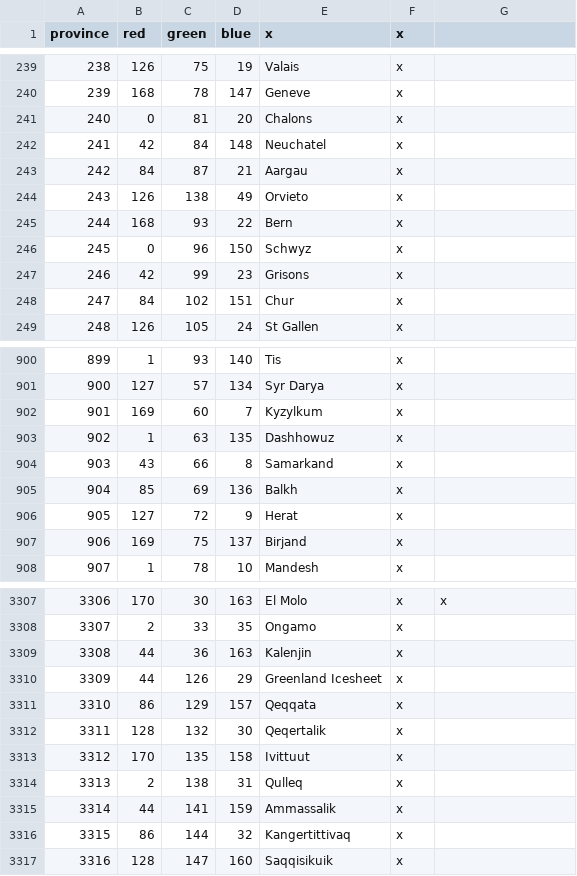
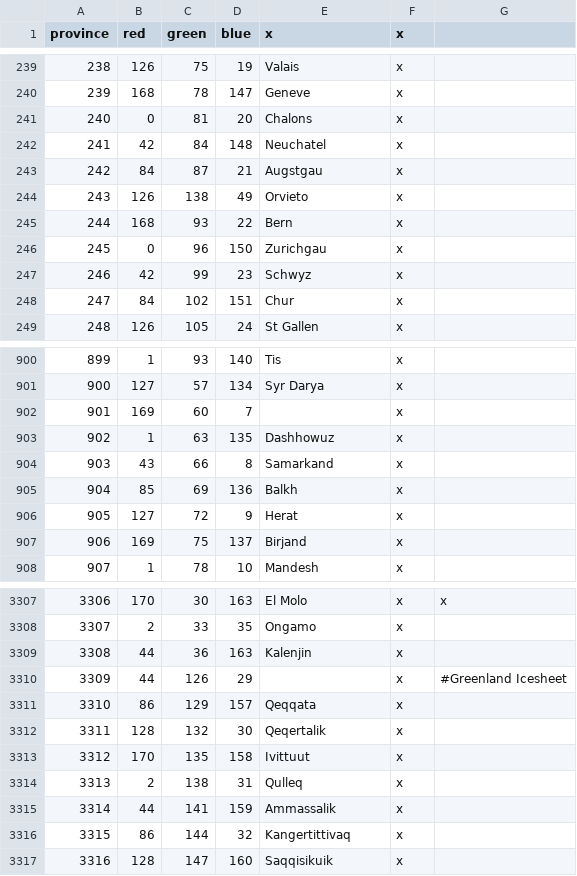
Before and after one commit to JFDCamara/Umbra-Spherae, a CSV file: Umbra_Spherae/map/definition.csv, drawn as a sheet; only a part is shown, gaps mark what is left out.

```diff
--- a/Umbra_Spherae/map/definition.csv
+++ b/Umbra_Spherae/map/definition.csv
@@ -242,7 +242,7 @@ province;red;green;blue;x;x;
 241;42;84;148;Neuchatel;x;
-242;84;87;21;Aargau;x;
+242;84;87;21;Augstgau;x;
 243;126;138;49;Orvieto;x;
 244;168;93;22;Bern;x;
-245;0;96;150;Schwyz;x;
-246;42;99;23;Grisons;x;
+245;0;96;150;Zurichgau;x;
+246;42;99;23;Schwyz;x;
 247;84;102;151;Chur;x;
@@ -901,3 +901,3 @@ province;red;green;blue;x;x;
 900;127;57;134;Syr Darya;x;
-901;169;60;7;Kyzylkum;x;
+901;169;60;7;;x;
 902;1;63;135;Dashhowuz;x;
@@ -3309,3 +3309,3 @@ province;red;green;blue;x;x;
 3308;44;36;163;Kalenjin;x;
-3309;44;126;29;Greenland Icesheet;x;
+3309;44;126;29;;x;#Greenland Icesheet
 3310;86;129;157;Qeqqata;x;
```
Also changed, not shown: Umbra_Spherae/localisation/0_US_japan.csv, Umbra_Spherae/localisation/0_US_provinces_pinyin.csv, 14 other files.
